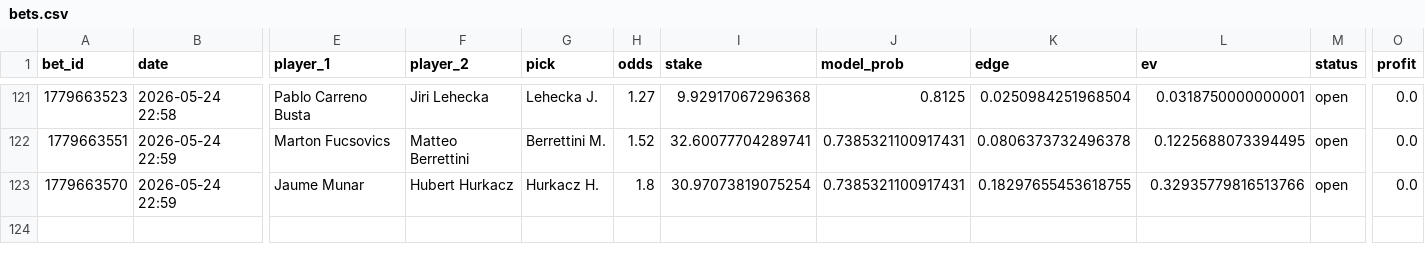
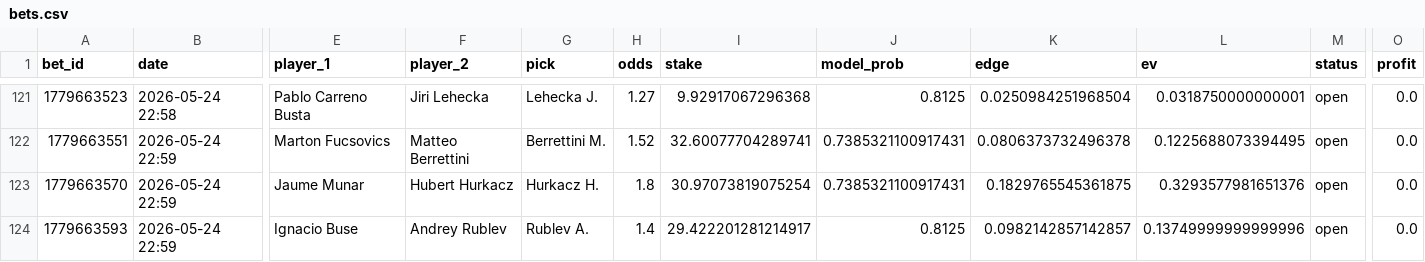
Before and after one commit to narvall018/tennis_modele, a CSV file: bets/users/narvall018/tennis/bets.csv, drawn as a sheet; only a part is shown, gaps mark what is left out; rows hold the shown columns only; the diff names each change by its address in the sheet, - before the commit and + after, or states it on an @@ line.

Commit message:
chore: update bets/users/narvall018/tennis/bets.csv

```diff
--- a/bets/users/narvall018/tennis/bets.csv
+++ b/bets/users/narvall018/tennis/bets.csv
-K123 (edge): 0.18297655453618755
+K123 (edge): 0.1829765545361875
-L123 (ev): 0.32935779816513766
+L123 (ev): 0.3293577981651376
+row 124: 1779663593 | 2026-05-24 22:59 | Ignacio Buse | Andrey Rublev | Rublev A. | 1.4 | 29.422201281214917 | 0.8125 | 0.0982142857142857 | 0.13749999999999996 | open | 0.0
```
